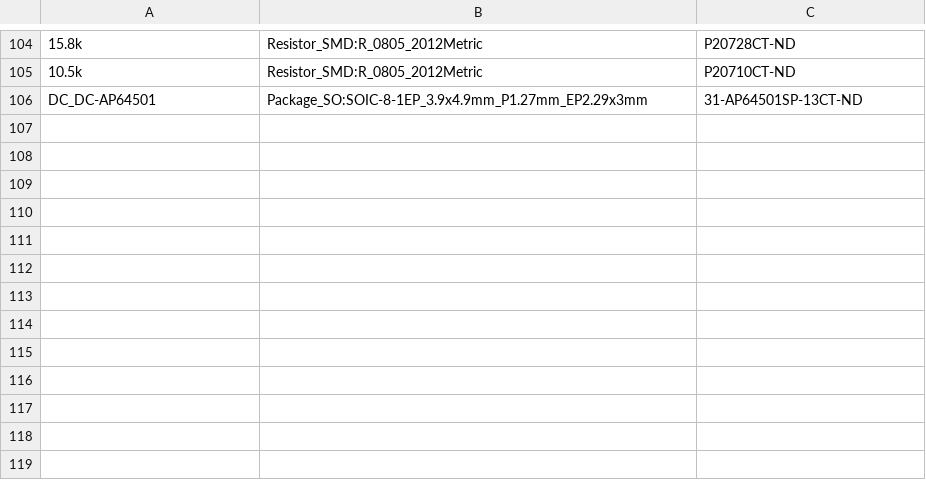
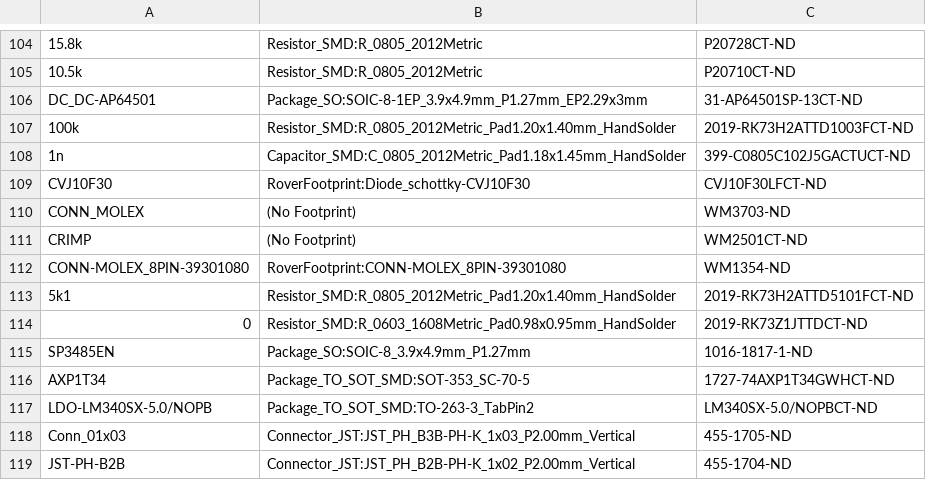
Before and after one commit to robotique-udes/PCB, a CSV file: rover/scripts/known_part_cache.csv, drawn as a sheet; only a part is shown, gaps mark what is left out; the diff names each change by its address in the sheet, - before the commit and + after, or states it on an @@ line.

```diff
--- a/rover/scripts/known_part_cache.csv
+++ b/rover/scripts/known_part_cache.csv
+row 107: 100k | Resistor_SMD:R_0805_2012Metric_Pad1.20x1.40mm_HandSolder | 2019-RK73H2ATTD1003FCT-ND
+row 108: 1n | Capacitor_SMD:C_0805_2012Metric_Pad1.18x1.45mm_HandSolder | 399-C0805C102J5GACTUCT-ND
+row 109: CVJ10F30 | RoverFootprint:Diode_schottky-CVJ10F30 | CVJ10F30LFCT-ND
+row 110: CONN_MOLEX | (No Footprint) | WM3703-ND
+row 111: CRIMP | (No Footprint) | WM2501CT-ND
+row 112: CONN-MOLEX_8PIN-39301080 | RoverFootprint:CONN-MOLEX_8PIN-39301080 | WM1354-ND
+row 113: 5k1 | Resistor_SMD:R_0805_2012Metric_Pad1.20x1.40mm_HandSolder | 2019-RK73H2ATTD5101FCT-ND
+row 114: 0 | Resistor_SMD:R_0603_1608Metric_Pad0.98x0.95mm_HandSolder | 2019-RK73Z1JTTDCT-ND
+row 115: SP3485EN | Package_SO:SOIC-8_3.9x4.9mm_P1.27mm | 1016-1817-1-ND
+row 116: AXP1T34 | Package_TO_SOT_SMD:SOT-353_SC-70-5 | 1727-74AXP1T34GWHCT-ND
+row 117: LDO-LM340SX-5.0/NOPB | Package_TO_SOT_SMD:TO-263-3_TabPin2 | LM340SX-5.0/NOPBCT-ND
+row 118: Conn_01x03 | Connector_JST:JST_PH_B3B-PH-K_1x03_P2.00mm_Vertical | 455-1705-ND
+row 119: JST-PH-B2B | Connector_JST:JST_PH_B2B-PH-K_1x02_P2.00mm_Vertical | 455-1704-ND
```
Also changed, not shown: rover/2025/CommBMS/REV0-2025-04-27/CommBMS-REV0-2025-04-27.csv, 14 other files.
